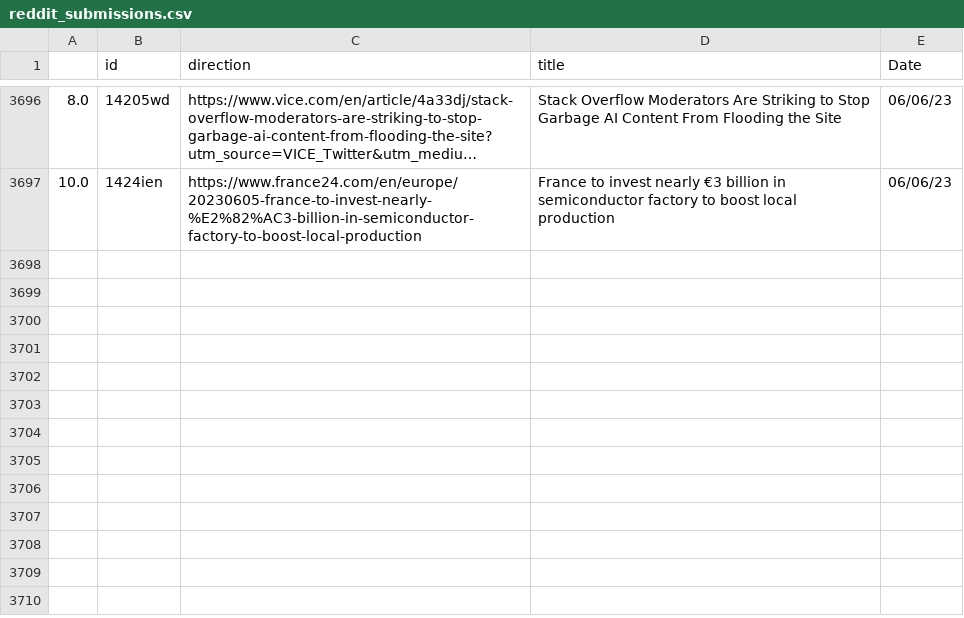
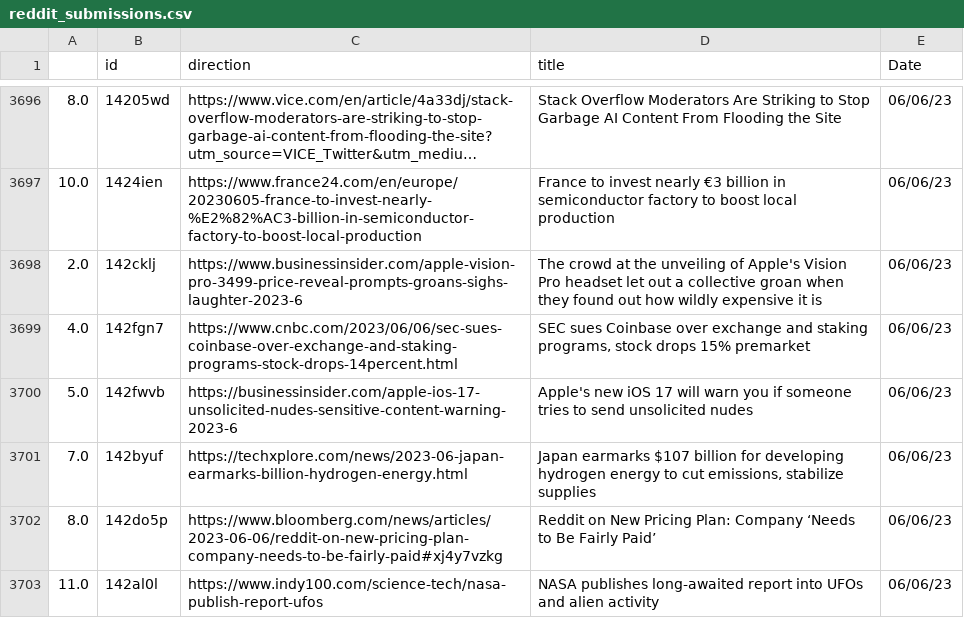
Before and after one commit to jesusyanez/Reddit-scraper-to-html-table, a CSV file: data/reddit_submissions.csv, drawn as a sheet; only a part is shown, gaps mark what is left out; long unchanged cells end in …; the diff names each change by its address in the sheet, - before the commit and + after, or states it on an @@ line.

```diff
--- a/data/reddit_submissions.csv
+++ b/data/reddit_submissions.csv
+row 3698: 2.0 | 142cklj | https://www.businessinsider.com/apple-vision-pro-3499-price-reveal-prompts-groans-sighs-laughter-2023-6 | The crowd at the unveiling of Apple's Vision Pro headset let out a collective groan when they found out how wildly expensive it is | 06/06/23
+row 3699: 4.0 | 142fgn7 | https://www.cnbc.com/2023/06/06/sec-sues-coinbase-over-exchange-and-staking-programs-stock-drops-14percent.html | SEC sues Coinbase over exchange and staking programs, stock drops 15% premarket | 06/06/23
+row 3700: 5.0 | 142fwvb | https://businessinsider.com/apple-ios-17-unsolicited-nudes-sensitive-content-warning-2023-6 | Apple's new iOS 17 will warn you if someone tries to send unsolicited nudes | 06/06/23
+row 3701: 7.0 | 142byuf | https://techxplore.com/news/2023-06-japan-earmarks-billion-hydrogen-energy.html | Japan earmarks $107 billion for developing hydrogen energy to cut emissions, stabilize supplies | 06/06/23
+row 3702: 8.0 | 142do5p | https://www.bloomberg.com/news/articles/2023-06-06/reddit-on-new-pricing-plan-company-needs-to-be-fairly-paid#xj4y7vzkg | Reddit on New Pricing Plan: Company ‘Needs to Be Fairly Paid’ | 06/06/23
+row 3703: 11.0 | 142al0l | https://www.indy100.com/science-tech/nasa-publish-report-ufos | NASA publishes long-awaited report into UFOs and alien activity | 06/06/23
```
Also changed, not shown: data/techline_data.csv.
